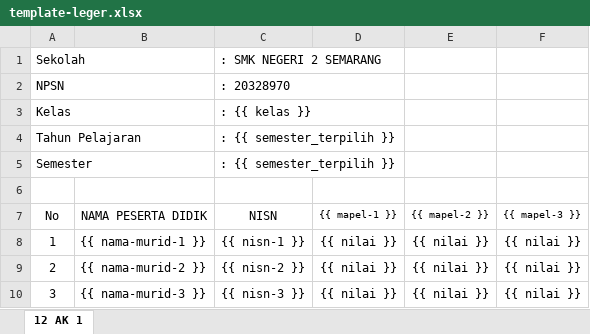
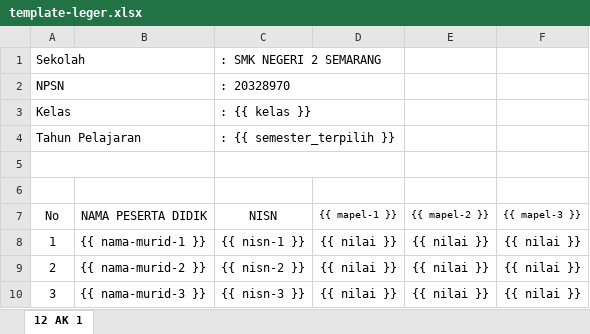
Before and after one commit to masulfauzi/sianida, an Excel workbook: public/template/template-leger.xlsx, sheet 12 AK 1, drawn as a sheet; values as stored, in another font and other column widths than the file's, no borders; the diff names each change by its address in the sheet, - before the commit and + after, or states it on an @@ line.

Commit message:
Adjust leger export formatting

```diff
--- a/public/template/template-leger.xlsx (sheet 12 AK 1)
+++ b/public/template/template-leger.xlsx (sheet 12 AK 1)
-row 5: Semester |  | : {{ semester_terpilih }}
+row 5: (empty)
```
Also changed, not shown: 1 other file.
